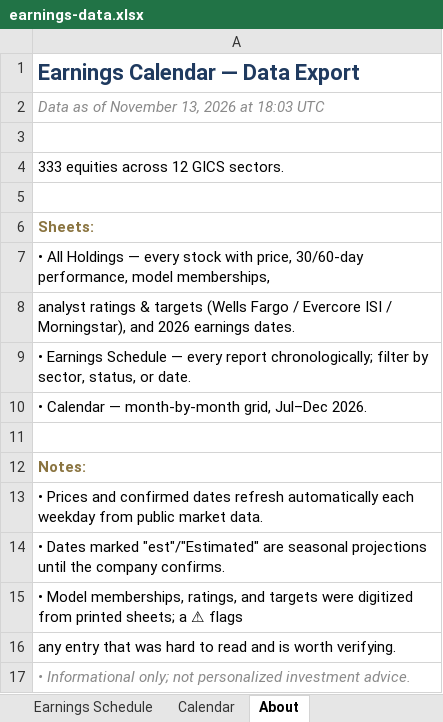
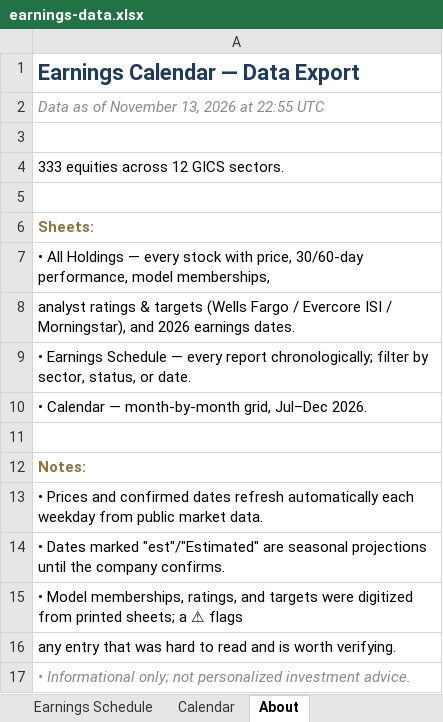
Before and after one commit to alexpkatz/earnings-calendar, an Excel workbook: earnings-data.xlsx, sheet About, drawn as a sheet; values as stored, in another font and other column widths than the file's, no borders; the diff names each change by its address in the sheet, - before the commit and + after, or states it on an @@ line.

```diff
--- a/earnings-data.xlsx (sheet About)
+++ b/earnings-data.xlsx (sheet About)
-A2: Data as of November 13, 2026 at 18:03 UTC
+A2: Data as of November 13, 2026 at 22:55 UTC
```
Also changed, not shown: sheet All Holdings, 1 other file.
